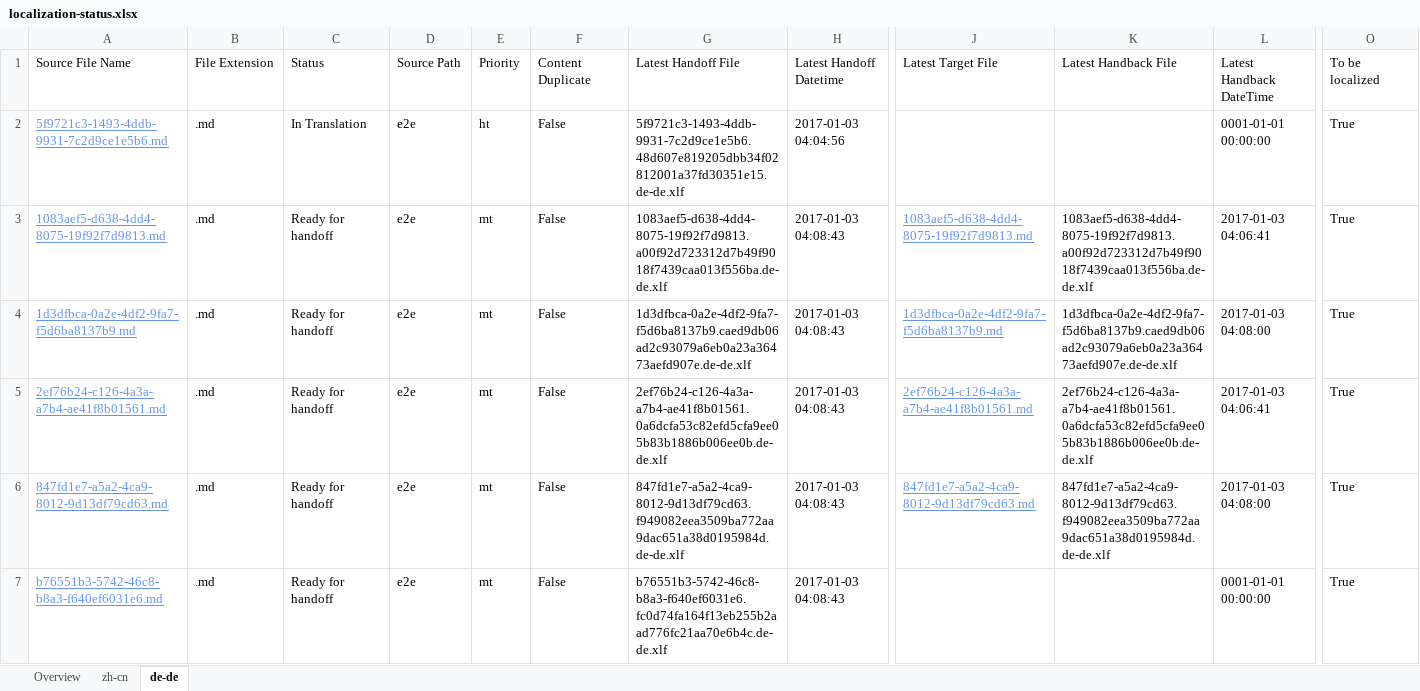
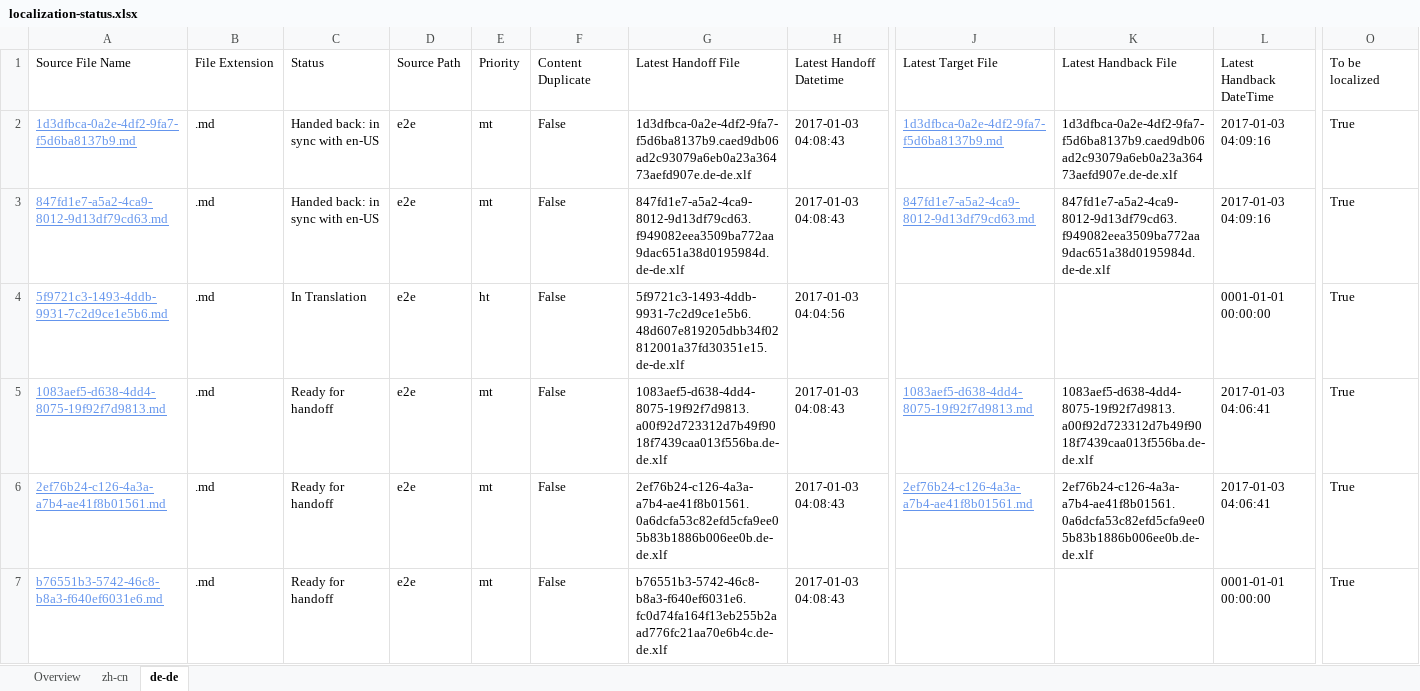
Before and after one commit to OpenLocalizationTestOrg/ol-test1-handback, an Excel workbook: ol-handback/OpenLocalizationTestOrg/ol-test1/ci/localization-status.xlsx, sheet de-de, drawn as a sheet; only a part is shown, gaps mark what is left out; values as stored, in another font and other column widths than the file's, no borders; table styles not drawn; removed rows and columns are numbered as before the commit, all else as after; rows hold the shown columns only; the diff names each change by its address in the sheet, - before the commit and + after, or states it on an @@ line.

```diff
--- a/ol-handback/OpenLocalizationTestOrg/ol-test1/ci/localization-status.xlsx (sheet de-de)
+++ b/ol-handback/OpenLocalizationTestOrg/ol-test1/ci/localization-status.xlsx (sheet de-de)
+row 2: 1d3dfbca-0a2e-4df2-9fa7-f5d6ba8137b9.md | .md | Handed back: in sync with en-US | e2e | mt | False | 1d3dfbca-0a2e-4df2-9fa7-f5d6ba8137b9.caed9db06ad2c93079a6eb0a23a36473aefd907e.de-de.xlf | 2017-01-03 04:08:43 | 1d3dfbca-0a2e-4df2-9fa7-f5d6ba8137b9.md | 1d3dfbca-0a2e-4df2-9fa7-f5d6ba8137b9.caed9db06ad2c93079a6eb0a23a36473aefd907e.de-de.xlf | 2017-01-03 04:09:16 | True
+row 3: 847fd1e7-a5a2-4ca9-8012-9d13df79cd63.md | .md | Handed back: in sync with en-US | e2e | mt | False | 847fd1e7-a5a2-4ca9-8012-9d13df79cd63.f949082eea3509ba772aa9dac651a38d0195984d.de-de.xlf | 2017-01-03 04:08:43 | 847fd1e7-a5a2-4ca9-8012-9d13df79cd63.md | 847fd1e7-a5a2-4ca9-8012-9d13df79cd63.f949082eea3509ba772aa9dac651a38d0195984d.de-de.xlf | 2017-01-03 04:09:16 | True
-row 4: 1d3dfbca-0a2e-4df2-9fa7-f5d6ba8137b9.md | .md | Ready for handoff | e2e | mt | False | 1d3dfbca-0a2e-4df2-9fa7-f5d6ba8137b9.caed9db06ad2c93079a6eb0a23a36473aefd907e.de-de.xlf | 2017-01-03 04:08:43 | 1d3dfbca-0a2e-4df2-9fa7-f5d6ba8137b9.md | 1d3dfbca-0a2e-4df2-9fa7-f5d6ba8137b9.caed9db06ad2c93079a6eb0a23a36473aefd907e.de-de.xlf | 2017-01-03 04:08:00 | True
-row 6: 847fd1e7-a5a2-4ca9-8012-9d13df79cd63.md | .md | Ready for handoff | e2e | mt | False | 847fd1e7-a5a2-4ca9-8012-9d13df79cd63.f949082eea3509ba772aa9dac651a38d0195984d.de-de.xlf | 2017-01-03 04:08:43 | 847fd1e7-a5a2-4ca9-8012-9d13df79cd63.md | 847fd1e7-a5a2-4ca9-8012-9d13df79cd63.f949082eea3509ba772aa9dac651a38d0195984d.de-de.xlf | 2017-01-03 04:08:00 | True
```
Also changed, not shown: sheet zh-cn, sheet Overview, ol-handback/OpenLocalizationTestOrg/ol-test1/ci/handback-status.xlsx.
